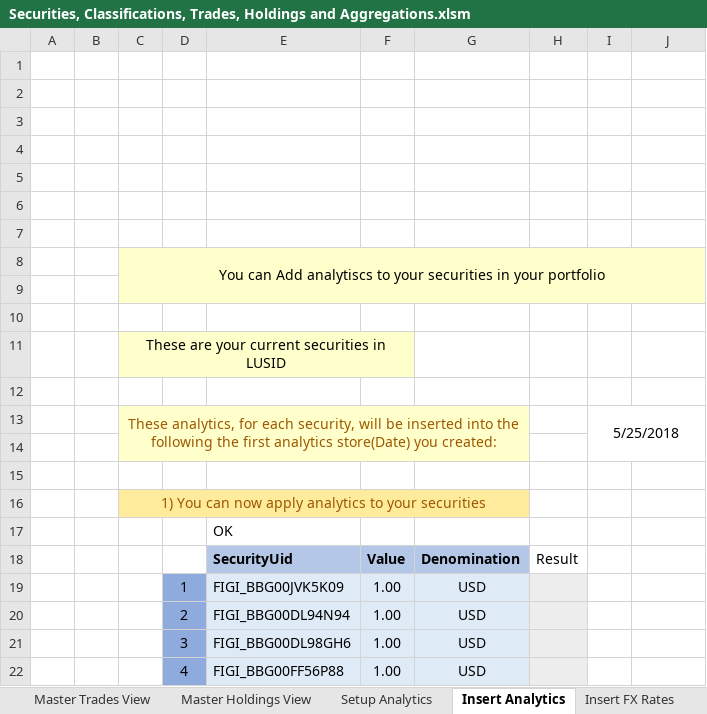
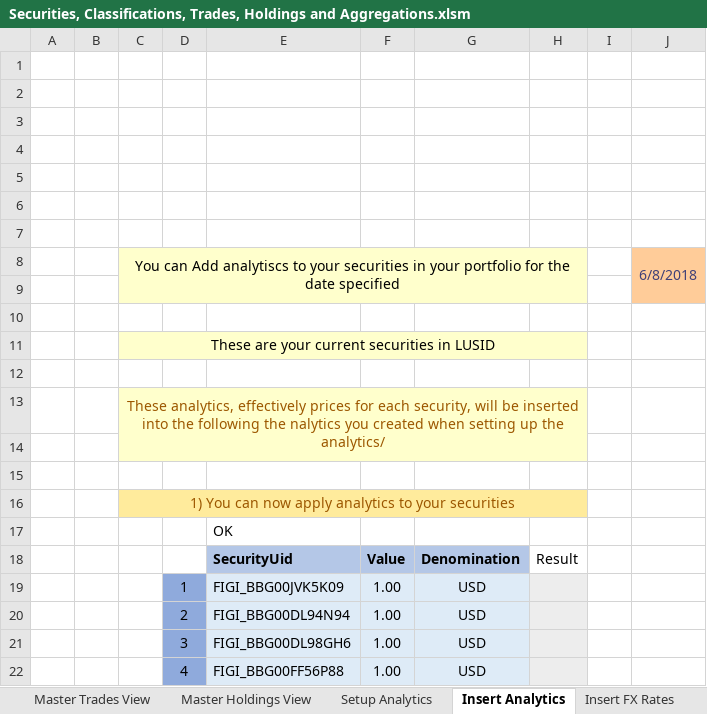
Before and after one commit to finbourne/sample-excel, an Excel workbook: Securities, Classifications, Trades, Holdings and Aggregations.xlsm, sheet Insert Analytics, drawn as a sheet; only a part is shown; values as stored, in another font and other column widths than the file's, no borders; charts and pictures not drawn; removed rows and columns are numbered as before the commit, all else as after; the diff names each change by its address in the sheet, - before the commit and + after, or states it on an @@ line.

```diff
--- a/Securities, Classifications, Trades, Holdings and Aggregations.xlsm (sheet Insert Analytics)
+++ b/Securities, Classifications, Trades, Holdings and Aggregations.xlsm (sheet Insert Analytics)
-row 8:  |  | You can Add analytiscs to your securities in your portfolio
+row 8:  |  | You can Add analytiscs to your securities in your portfolio for the date specified |  |  |  |  |  |  | 6/8/2018
-I9 fill: #FFFFCC
+I9 fill: none
-J9 fill: #FFFFCC
+J9 fill: #FFCC99
-C11:F11 merged
+C11:H11 merged
-G11:H11 fill: none
+G11:H11 fill: #FFFFCC
-row 13:  |  | These analytics, for each security, will be inserted into the following the first analytics store(Date) you created: |  |  |  |  |  | 5/25/2018
+row 13:  |  | These analytics, effectively prices for each security, will be inserted into the following the nalytics you created when setting up the analytics/
-H14 fill: none
+H14 fill: #FFFFCC
-C16:G16 merged
+C16:H16 merged
-H16 fill: none
+H16 fill: #FFEB9C
```
Also changed, not shown: sheet Apply classifications to sec, sheet Insert Accural amounts, sheet Insert FX Rates, sheet Setup Analytics, sheet Add Trades On Security, sheet Setup, 4 more sheets, charts or pictures.
